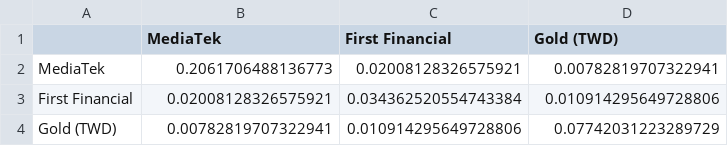
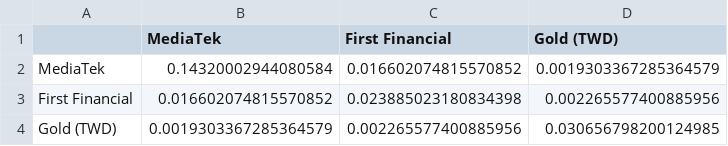
Before and after one commit to ChiJiun/corporate-finance, a CSV file: efficient-frontier/outputs/annualized_covariance_matrix.csv, drawn as a sheet.

```diff
--- a/efficient-frontier/outputs/annualized_covariance_matrix.csv
+++ b/efficient-frontier/outputs/annualized_covariance_matrix.csv
@@ -1,4 +1,4 @@
 ,MediaTek,First Financial,Gold (TWD)
-MediaTek,0.2061706488136773,0.02008128326575921,0.00782819707322941
-First Financial,0.02008128326575921,0.034362520554743384,0.010914295649728806
-Gold (TWD),0.00782819707322941,0.010914295649728806,0.07742031223289729
+MediaTek,0.14320002944080584,0.016602074815570852,0.0019303367285364579
+First Financial,0.016602074815570852,0.023885023180834398,0.002265577400885956
+Gold (TWD),0.0019303367285364579,0.002265577400885956,0.030656798200124985
```
Also changed, not shown: efficient-frontier/outputs/correlation_matrix.csv, efficient-frontier/outputs/efficient_frontier.csv, 11 other files.
